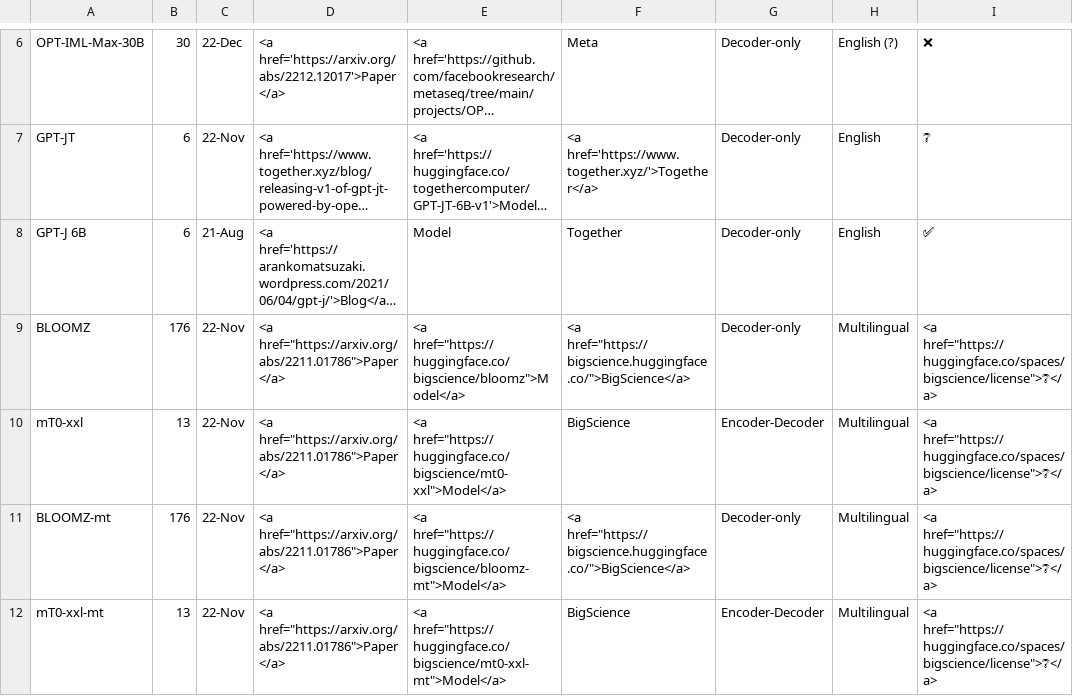
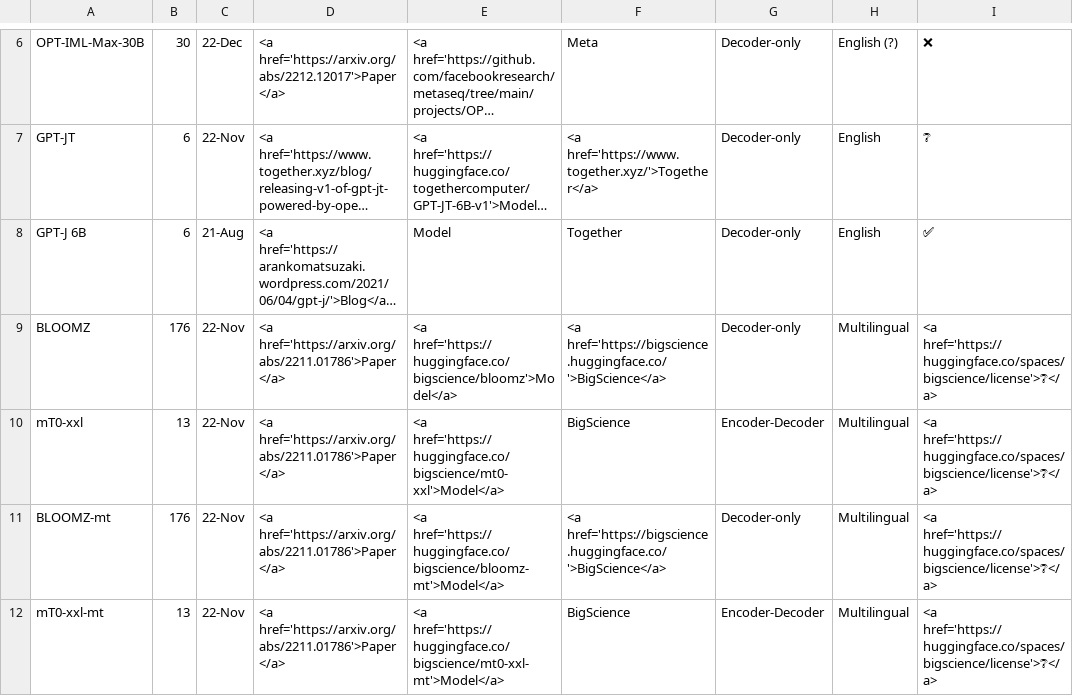
Before and after one commit to anutkk/open-source-llms, a CSV file: _data/llms.csv, drawn as a sheet; only a part is shown, gaps mark what is left out; long unchanged cells end in …; the diff names each change by its address in the sheet, - before the commit and + after, or states it on an @@ line.

Commit message:
Quotes in CSV

```diff
--- a/_data/llms.csv
+++ b/_data/llms.csv
-D9:D12: <a href="https://arxiv.org/abs/2211.01786">Paper</a>
+D9:D12: <a href='https://arxiv.org/abs/2211.01786'>Paper</a>
-E9: <a href="https://huggingface.co/bigscience/bloomz">Model</a>
+E9: <a href='https://huggingface.co/bigscience/bloomz'>Model</a>
-F9: <a href="https://bigscience.huggingface.co/">BigScience</a>
+F9: <a href='https://bigscience.huggingface.co/'>BigScience</a>
-I9:I12: <a href="https://huggingface.co/spaces/bigscience/license">❔</a>
+I9:I12: <a href='https://huggingface.co/spaces/bigscience/license'>❔</a>
-E10: <a href="https://huggingface.co/bigscience/mt0-xxl">Model</a>
+E10: <a href='https://huggingface.co/bigscience/mt0-xxl'>Model</a>
-E11: <a href="https://huggingface.co/bigscience/bloomz-mt">Model</a>
+E11: <a href='https://huggingface.co/bigscience/bloomz-mt'>Model</a>
-F11: <a href="https://bigscience.huggingface.co/">BigScience</a>
+F11: <a href='https://bigscience.huggingface.co/'>BigScience</a>
-E12: <a href="https://huggingface.co/bigscience/mt0-xxl-mt">Model</a>
+E12: <a href='https://huggingface.co/bigscience/mt0-xxl-mt'>Model</a>
```
